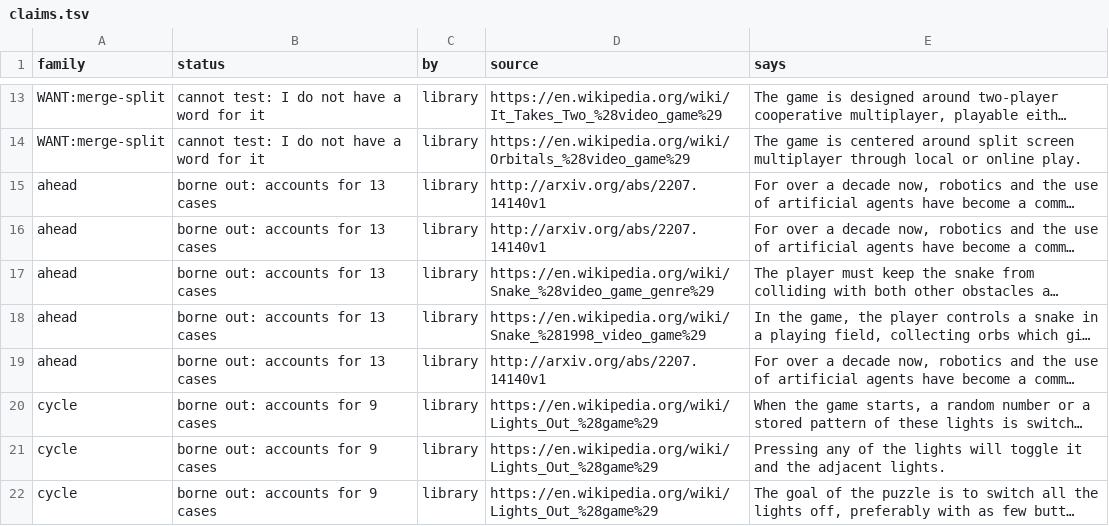
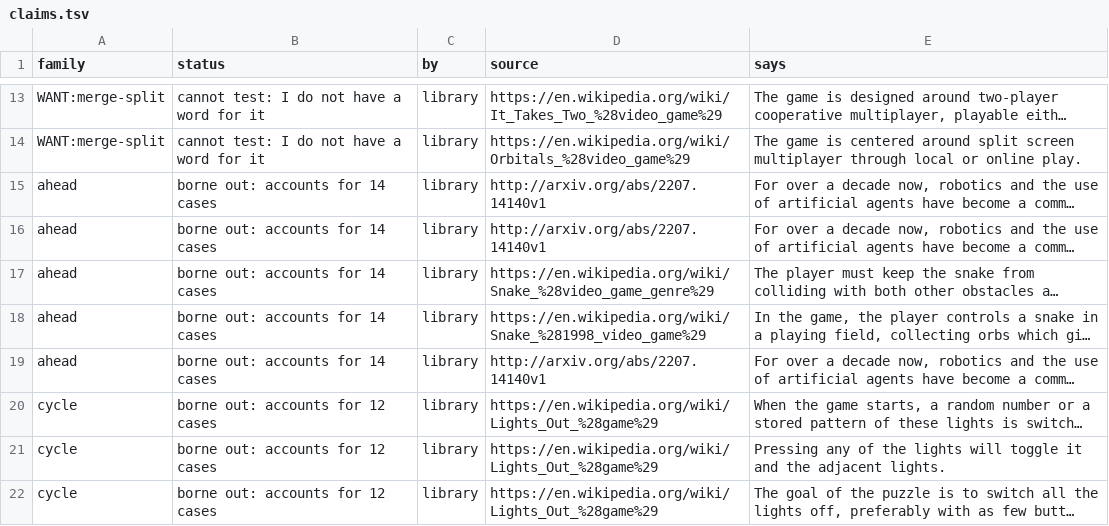
Before and after one commit to pra-ji-moh/ciall, a TSV file: child/library/claims.tsv, drawn as a sheet; only a part is shown, gaps mark what is left out; long unchanged cells end in …; the diff covers the shown part only; the diff names each change by its address in the sheet, - before the commit and + after, or states it on an @@ line.

```diff
--- a/child/library/claims.tsv
+++ b/child/library/claims.tsv
-B15:B19 (status): borne out: accounts for 13 cases
+B15:B19 (status): borne out: accounts for 14 cases
-B20:B22 (status): borne out: accounts for 9 cases
+B20:B22 (status): borne out: accounts for 12 cases
```
Also changed, not shown: 12 edited cells elsewhere in this file, child/archive.tsv, child/goal_kinds.tsv, 19 other files.
